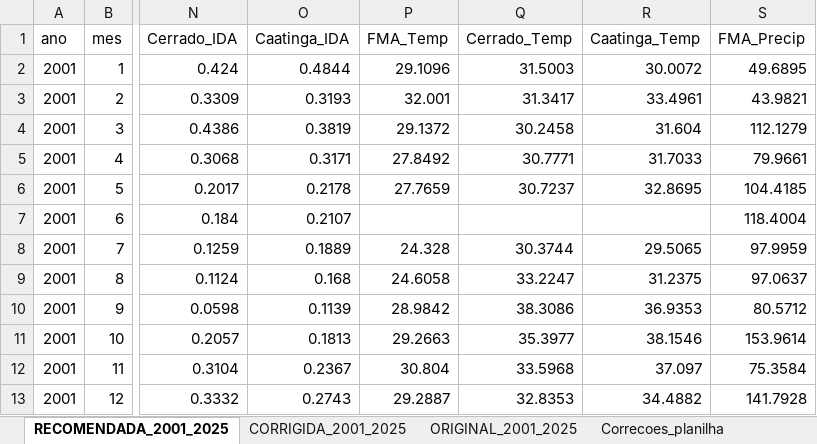
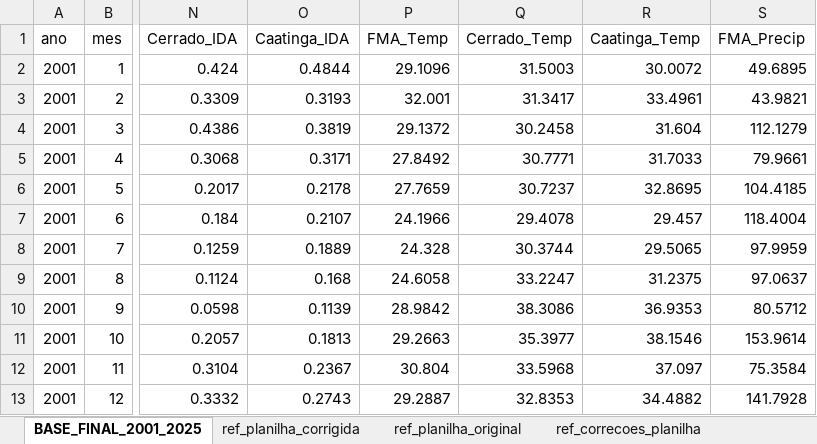
Before and after one commit to heroslore/Controle-Gas, an Excel workbook: npp_modis/resultados/base_bahia_biomas_2001_2025.xlsx, sheet BASE_FINAL_2001_2025, drawn as a sheet; only a part is shown, gaps mark what is left out; values as stored, in another font and other column widths than the file's, no borders; the diff names each change by its address in the sheet, - before the commit and + after, or states it on an @@ line.

```diff
--- a/npp_modis/resultados/base_bahia_biomas_2001_2025.xlsx (sheet BASE_FINAL_2001_2025)
+++ b/npp_modis/resultados/base_bahia_biomas_2001_2025.xlsx (sheet BASE_FINAL_2001_2025)
-sheet tab: RECOMENDADA_2001_2025
+sheet tab: BASE_FINAL_2001_2025
-sheet tab: CORRIGIDA_2001_2025
+sheet tab: ref_planilha_corrigida
-sheet tab: ORIGINAL_2001_2025
+sheet tab: ref_planilha_original
-sheet tab: Correcoes_planilha
+sheet tab: ref_correcoes_planilha
-P7 (FMA_Temp): (empty)
+P7 (FMA_Temp): 24.1966
-Q7 (Cerrado_Temp): (empty)
+Q7 (Cerrado_Temp): 29.4078
-R7 (Caatinga_Temp): (empty)
+R7 (Caatinga_Temp): 29.457
```
Also changed, not shown: sheet ref_validacao_pares, sheet ref_validacao_resumo, sheet Leia-me, other sheet tabs, 21 other files.
